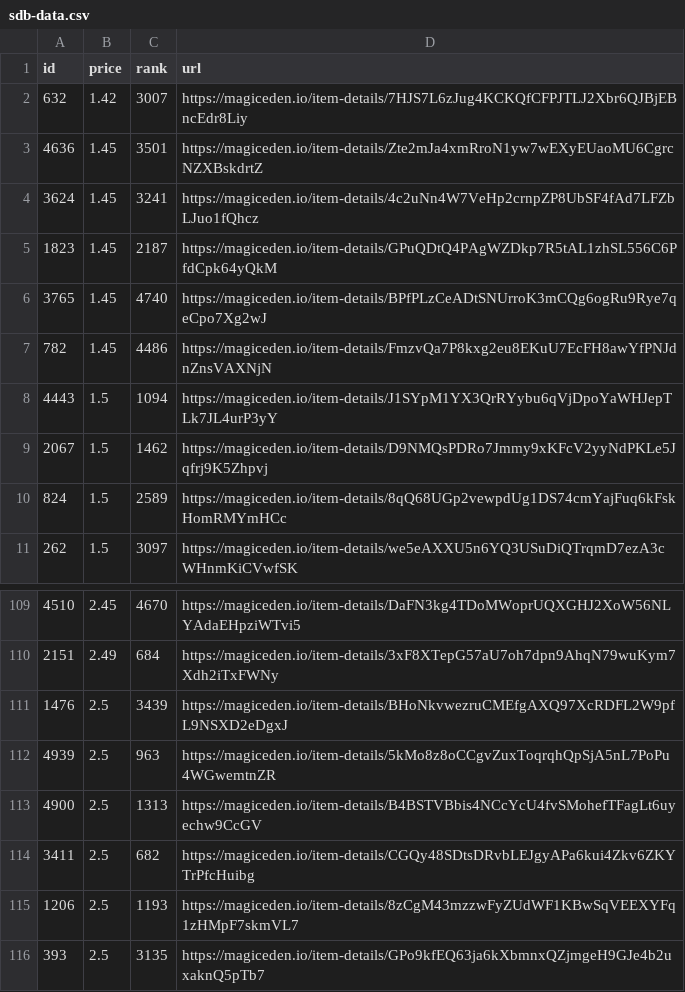
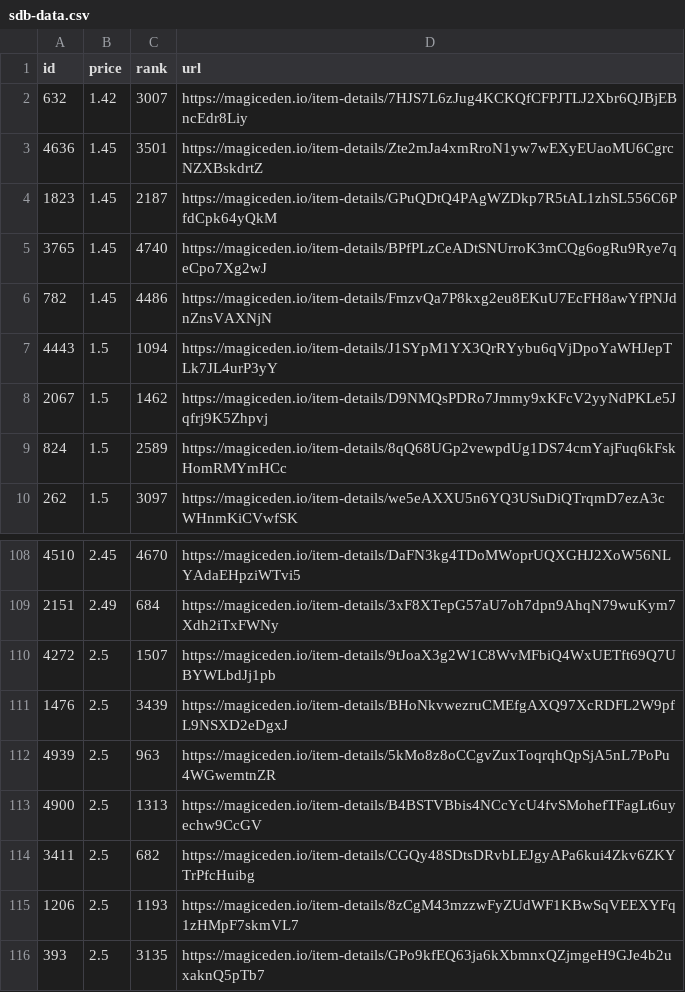
Before and after one commit to braposo/sdb-monitor, a CSV file: sdb-data.csv, drawn as a sheet; only a part is shown, gaps mark what is left out; removed rows and columns are numbered as before the commit, all else as after; the diff names each change by its address in the sheet, - before the commit and + after, or states it on an @@ line.

Commit message:
Flat: latest data (2021-12-02T07:12:06.913Z) {   "date": "2021-12-02T07:12:06.913Z",   "files": [     {       "name": "sdb-data.csv",       "deltaBytes": -1,       "source": "https://api-mainnet.magiceden.io/rpc/getListedNFTsByQuery?q=%7B%22%24match%22%3A%7B%22collectionSymbol%22%3A%22solana_droid_business%22%7D%2C%22%24sort%22%3A%7B%22takerAmount%22%3A1%2C%22createdAt%22%3A-1%7D%2C%22%24skip%22%3A0%2C%22%24limit%22%3A5000%7D"     },     {       "name": "zzz/sdb-data.json",       "deltaBytes": -4,       "source": "https://api-mainnet.magiceden.io/rpc/getListedNFTsByQuery?q=%7B%22%24match%22%3A%7B%22collectionSymbol%22%3A%22solana_droid_business%22%7D%2C%22%24sort%22%3A%7B%22takerAmount%22%3A1%2C%22createdAt%22%3A-1%7D%2C%22%24skip%22%3A0%2C%22%24limit%22%3A5000%7D"     }   ] }

```diff
--- a/sdb-data.csv
+++ b/sdb-data.csv
-row 4: 3624 | 1.45 | 3241 | https://magiceden.io/item-details/4c2uNn4W7VeHp2crnpZP8UbSF4fAd7LFZbLJuo1fQhcz
+row 110: 4272 | 2.5 | 1507 | https://magiceden.io/item-details/9tJoaX3g2W1C8WvMFbiQ4WxUETft69Q7UBYWLbdJj1pb
```
Also changed, not shown: 1 other file.
